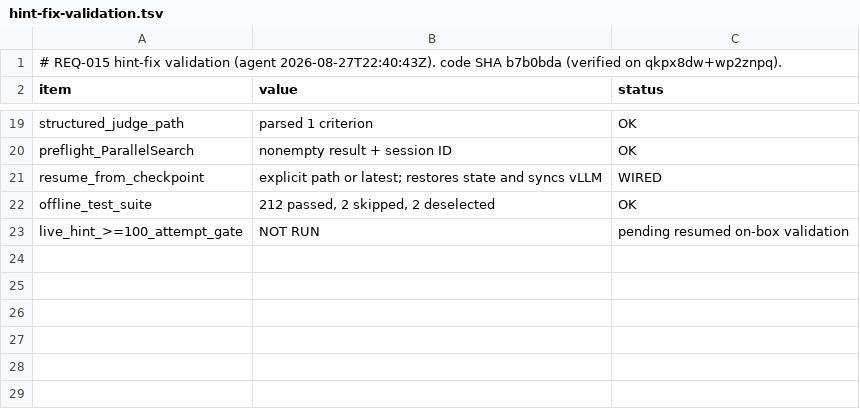
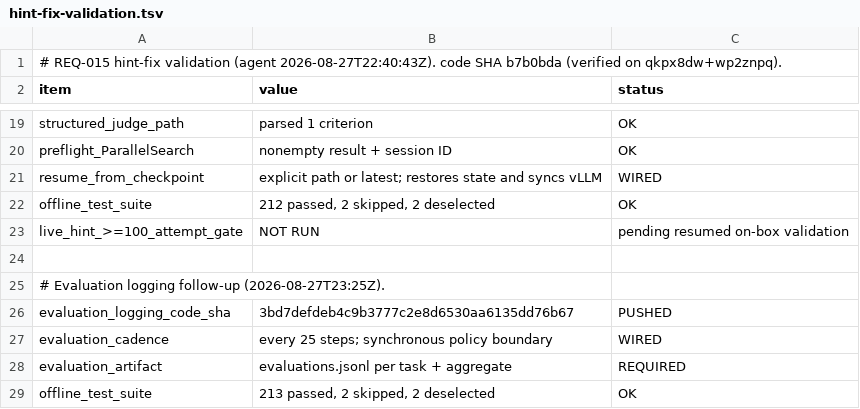
Before and after one commit to jacknzheng/kmaxwell-sota, a TSV file: logs/async_sdpo_req015/hint-fix-validation.tsv, drawn as a sheet; only a part is shown, gaps mark what is left out; the diff names each change by its address in the sheet, - before the commit and + after, or states it on an @@ line.

Commit message:
REQ-015: require complete 25-step evaluation artifacts
Point resumed runs at the exact-cadence eval commit and require per-task tau2 and diligence results to be preserved in the repository rather than only W&B aggregates.

```diff
--- a/logs/async_sdpo_req015/hint-fix-validation.tsv
+++ b/logs/async_sdpo_req015/hint-fix-validation.tsv
+row 24: (empty)
+row 25: # Evaluation logging follow-up (2026-08-27T23:25Z).
+row 26: evaluation_logging_code_sha | 3bd7defdeb4c9b3777c2e8d6530aa6135dd76b67 | PUSHED
+row 27: evaluation_cadence | every 25 steps; synchronous policy boundary | WIRED
+row 28: evaluation_artifact | evaluations.jsonl per task + aggregate | REQUIRED
+row 29: offline_test_suite | 213 passed, 2 skipped, 2 deselected | OK
```
